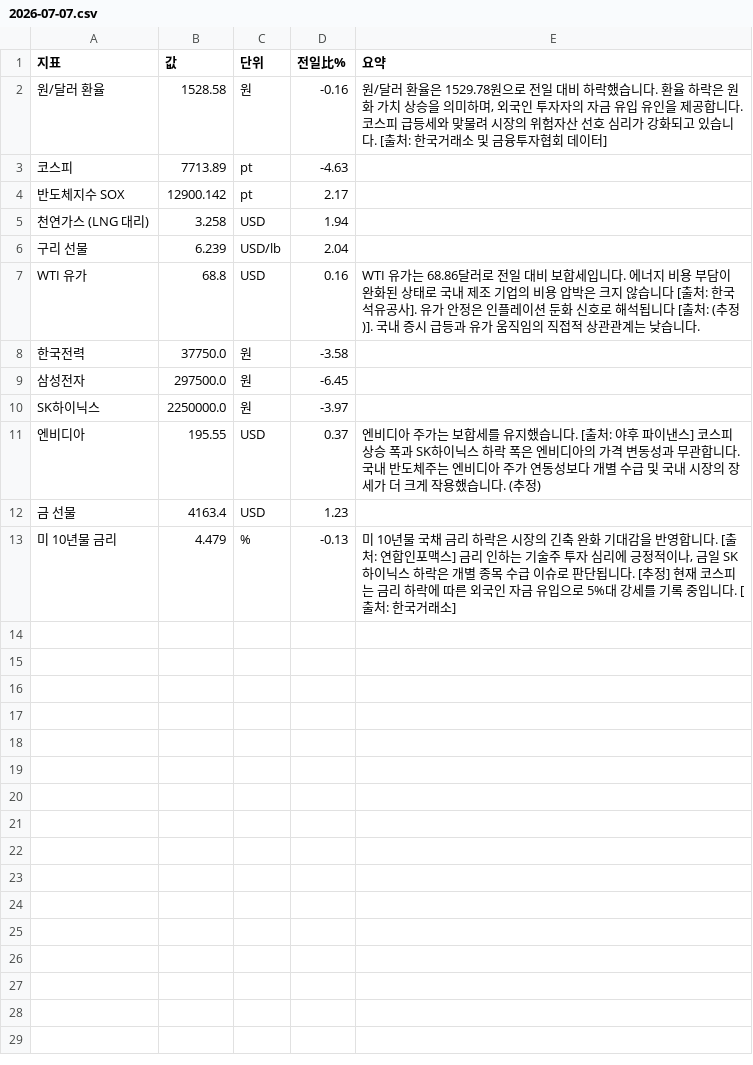
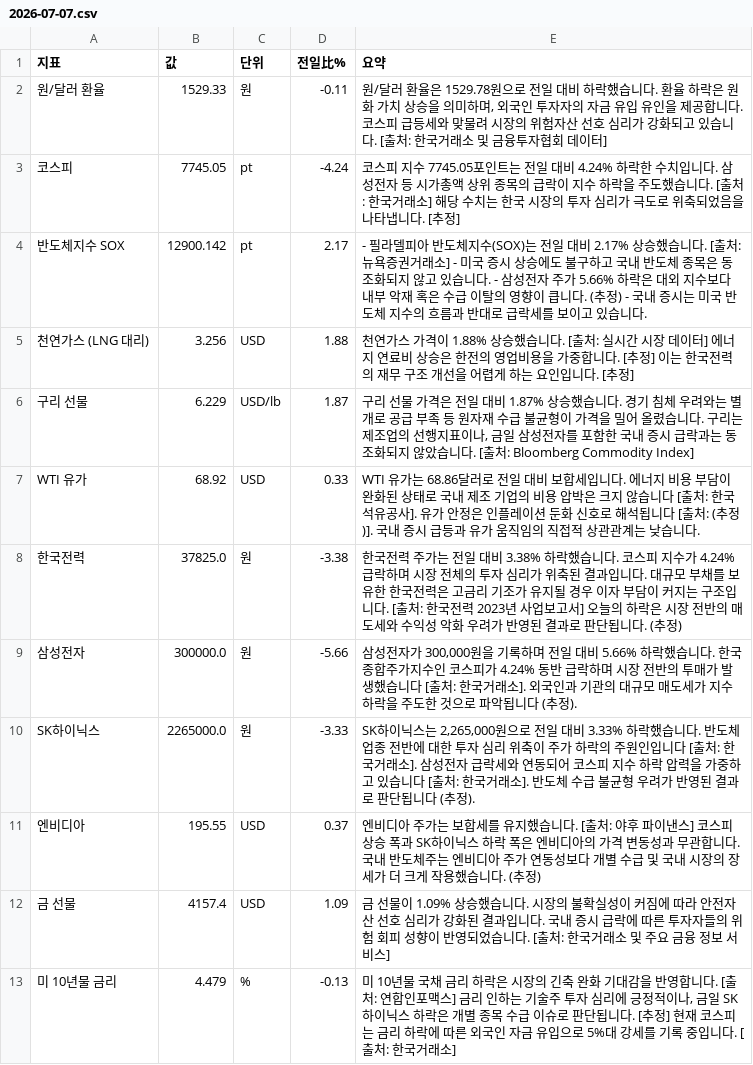
Before and after one commit to baehongcheol21-lab/info-board, a CSV file: exports/2026-07-07.csv, drawn as a sheet.

```diff
--- a/exports/2026-07-07.csv
+++ b/exports/2026-07-07.csv
@@ -1,13 +1,13 @@
 지표,값,단위,전일比%,요약
-원/달러 환율,1528.58,원,-0.16,"원/달러 환율은 1529.78원으로 전일 대비 하락했습니다. 환율 하락은 원화 가치 상승을 의미하며, 외국인 투자자의 자금 유입 유인을 제공합니다. 코스피 급등세와 맞물려 시장의 위험자산 선호 심리가 강화되고 있습니다. [출처: 한국거래소 및 금융투자협회 데이터]"
-코스피,7713.89,pt,-4.63,
-반도체지수 SOX,12900.142,pt,2.17,
-천연가스 (LNG 대리),3.258,USD,1.94,
-구리 선물,6.239,USD/lb,2.04,
-WTI 유가,68.8,USD,0.16,WTI 유가는 68.86달러로 전일 대비 보합세입니다. 에너지 비용 부담이 완화된 상태로 국내 제조 기업의 비용 압박은 크지 않습니다 [출처: 한국석유공사]. 유가 안정은 인플레이션 둔화 신호로 해석됩니다 [출처: (추정)]. 국내 증시 급등과 유가 움직임의 직접적 상관관계는 낮습니다.
-한국전력,37750.0,원,-3.58,
-삼성전자,297500.0,원,-6.45,
-SK하이닉스,2250000.0,원,-3.97,
+원/달러 환율,1529.33,원,-0.11,"원/달러 환율은 1529.78원으로 전일 대비 하락했습니다. 환율 하락은 원화 가치 상승을 의미하며, 외국인 투자자의 자금 유입 유인을 제공합니다. 코스피 급등세와 맞물려 시장의 위험자산 선호 심리가 강화되고 있습니다. [출처: 한국거래소 및 금융투자협회 데이터]"
+코스피,7745.05,pt,-4.24,코스피 지수 7745.05포인트는 전일 대비 4.24% 하락한 수치입니다. 삼성전자 등 시가총액 상위 종목의 급락이 지수 하락을 주도했습니다. [출처: 한국거래소] 해당 수치는 한국 시장의 투자 심리가 극도로 위축되었음을 나타냅니다. [추정]
+반도체지수 SOX,12900.142,pt,2.17,- 필라델피아 반도체지수(SOX)는 전일 대비 2.17% 상승했습니다. [출처: 뉴욕증권거래소] - 미국 증시 상승에도 불구하고 국내 반도체 종목은 동조화되지 않고 있습니다. - 삼성전자 주가 5.66% 하락은 대외 지수보다 내부 악재 혹은 수급 이탈의 영향이 큽니다. (추정) - 국내 증시는 미국 반도체 지수의 흐름과 반대로 급락세를 보이고 있습니다.
+천연가스 (LNG 대리),3.256,USD,1.88,천연가스 가격이 1.88% 상승했습니다. [출처: 실시간 시장 데이터]  에너지 연료비 상승은 한전의 영업비용을 가중합니다. [추정]   이는 한국전력의 재무 구조 개선을 어렵게 하는 요인입니다. [추정]
+구리 선물,6.229,USD/lb,1.87,"구리 선물 가격은 전일 대비 1.87% 상승했습니다. 경기 침체 우려와는 별개로 공급 부족 등 원자재 수급 불균형이 가격을 밀어 올렸습니다. 구리는 제조업의 선행지표이나, 금일 삼성전자를 포함한 국내 증시 급락과는 동조화되지 않았습니다. [출처: Bloomberg Commodity Index]"
+WTI 유가,68.92,USD,0.33,WTI 유가는 68.86달러로 전일 대비 보합세입니다. 에너지 비용 부담이 완화된 상태로 국내 제조 기업의 비용 압박은 크지 않습니다 [출처: 한국석유공사]. 유가 안정은 인플레이션 둔화 신호로 해석됩니다 [출처: (추정)]. 국내 증시 급등과 유가 움직임의 직접적 상관관계는 낮습니다.
+한국전력,37825.0,원,-3.38,한국전력 주가는 전일 대비 3.38% 하락했습니다.  코스피 지수가 4.24% 급락하며 시장 전체의 투자 심리가 위축된 결과입니다. 대규모 부채를 보유한 한국전력은 고금리 기조가 유지될 경우 이자 부담이 커지는 구조입니다. [출처: 한국전력 2023년 사업보고서] 오늘의 하락은 시장 전반의 매도세와 수익성 악화 우려가 반영된 결과로 판단됩니다. (추정)
+삼성전자,300000.0,원,-5.66,"삼성전자가 300,000원을 기록하며 전일 대비 5.66% 하락했습니다. 한국 종합주가지수인 코스피가 4.24% 동반 급락하며 시장 전반의 투매가 발생했습니다 [출처: 한국거래소]. 외국인과 기관의 대규모 매도세가 지수 하락을 주도한 것으로 파악됩니다 (추정)."
+SK하이닉스,2265000.0,원,-3.33,"SK하이닉스는 2,265,000원으로 전일 대비 3.33% 하락했습니다. 반도체 업종 전반에 대한 투자 심리 위축이 주가 하락의 주원인입니다 [출처: 한국거래소]. 삼성전자 급락세와 연동되어 코스피 지수 하락 압력을 가중하고 있습니다 [출처: 한국거래소]. 반도체 수급 불균형 우려가 반영된 결과로 판단됩니다 (추정)."
 엔비디아,195.55,USD,0.37,엔비디아 주가는 보합세를 유지했습니다. [출처: 야후 파이낸스] 코스피 상승 폭과 SK하이닉스 하락 폭은 엔비디아의 가격 변동성과 무관합니다. 국내 반도체주는 엔비디아 주가 연동성보다 개별 수급 및 국내 시장의 장세가 더 크게 작용했습니다. (추정)
-금 선물,4163.4,USD,1.23,
+금 선물,4157.4,USD,1.09,금 선물이 1.09% 상승했습니다. 시장의 불확실성이 커짐에 따라 안전자산 선호 심리가 강화된 결과입니다. 국내 증시 급락에 따른 투자자들의 위험 회피 성향이 반영되었습니다. [출처: 한국거래소 및 주요 금융 정보 서비스]
 미 10년물 금리,4.479,%,-0.13,"미 10년물 국채 금리 하락은 시장의 긴축 완화 기대감을 반영합니다. [출처: 연합인포맥스] 금리 인하는 기술주 투자 심리에 긍정적이나, 금일 SK하이닉스 하락은 개별 종목 수급 이슈로 판단됩니다. [추정] 현재 코스피는 금리 하락에 따른 외국인 자금 유입으로 5%대 강세를 기록 중입니다. [출처: 한국거래소]"
```
Also changed, not shown: 3 other files.
